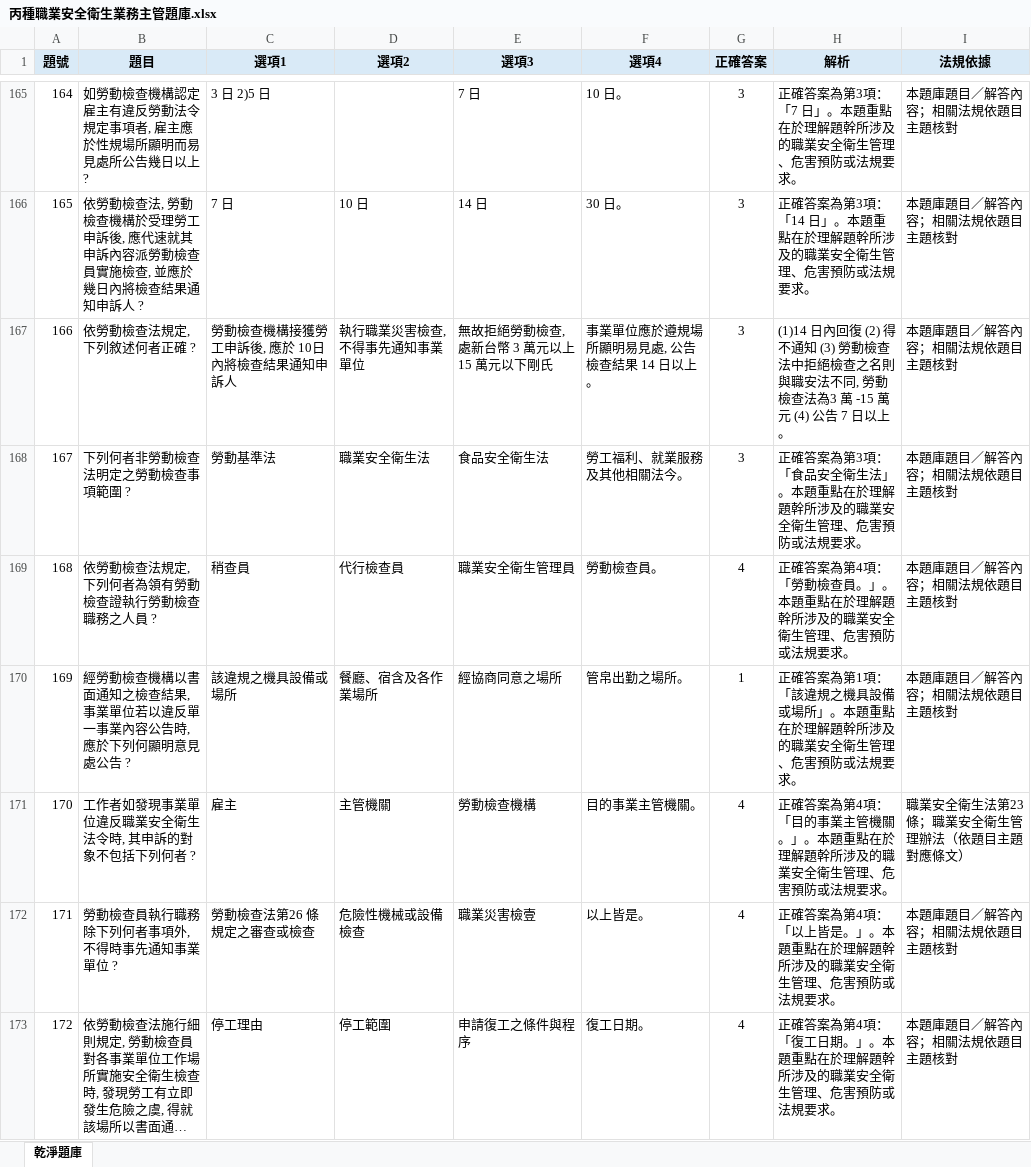
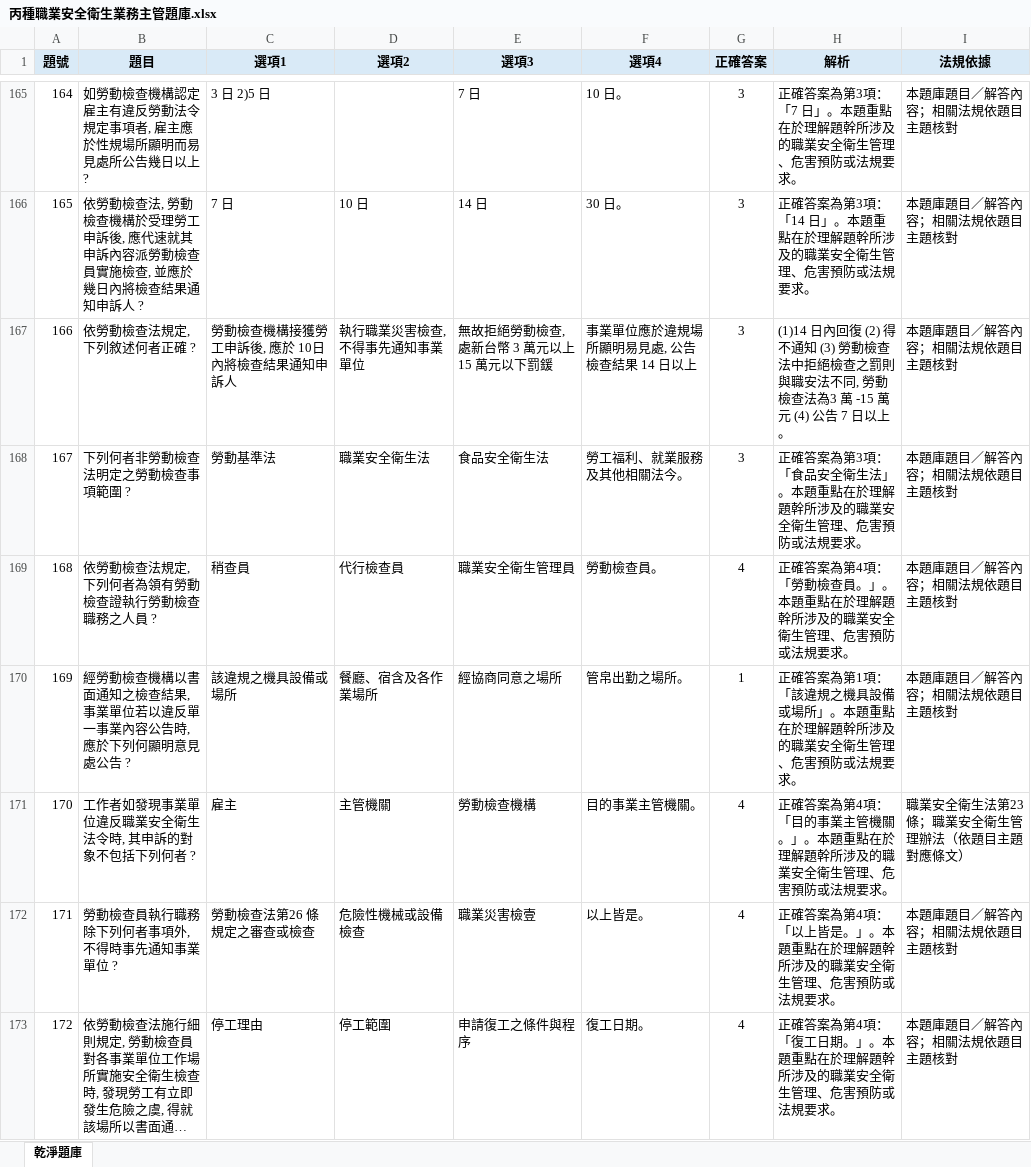
Before and after one commit to drher/drher.github.io, an Excel workbook: salf/丙種職業安全衛生業務主管題庫.xlsx, sheet 乾淨題庫, drawn as a sheet; only a part is shown, gaps mark what is left out; long unchanged cells end in …; values as stored, in another font and other column widths than the file's, no borders; the diff covers the shown part only; the diff names each change by its address in the sheet, - before the commit and + after, or states it on an @@ line.

Commit message:
df

```diff
--- a/salf/丙種職業安全衛生業務主管題庫.xlsx (sheet 乾淨題庫)
+++ b/salf/丙種職業安全衛生業務主管題庫.xlsx (sheet 乾淨題庫)
-E167 (選項3): 無故拒絕勞動檢查, 處新台幣 3 萬元以上 15 萬元以下剛氏
+E167 (選項3): 無故拒絕勞動檢查, 處新台幣 3 萬元以上 15 萬元以下罰鍰
-F167 (選項4): 事業單位應於遵規場所顯明易見處, 公告檢查結果 14 日以上。
+F167 (選項4): 事業單位應於違規場所顯明易見處, 公告檢查結果 14 日以上
-H167 (解析): …絕檢查之名則與職安…
+H167 (解析): …絕檢查之罰則與職安…
```
Also changed, not shown: 3 edited cells elsewhere in this sheet.
